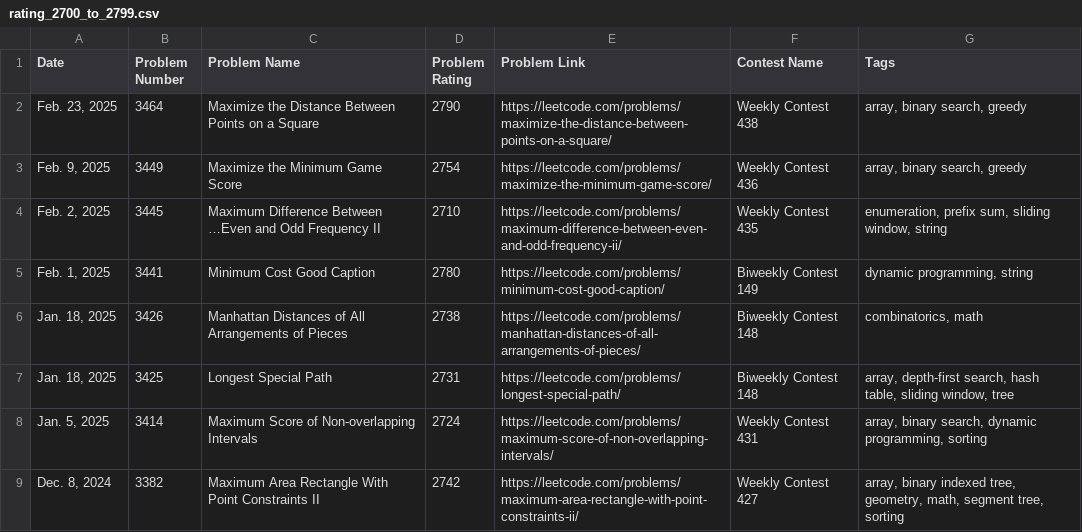
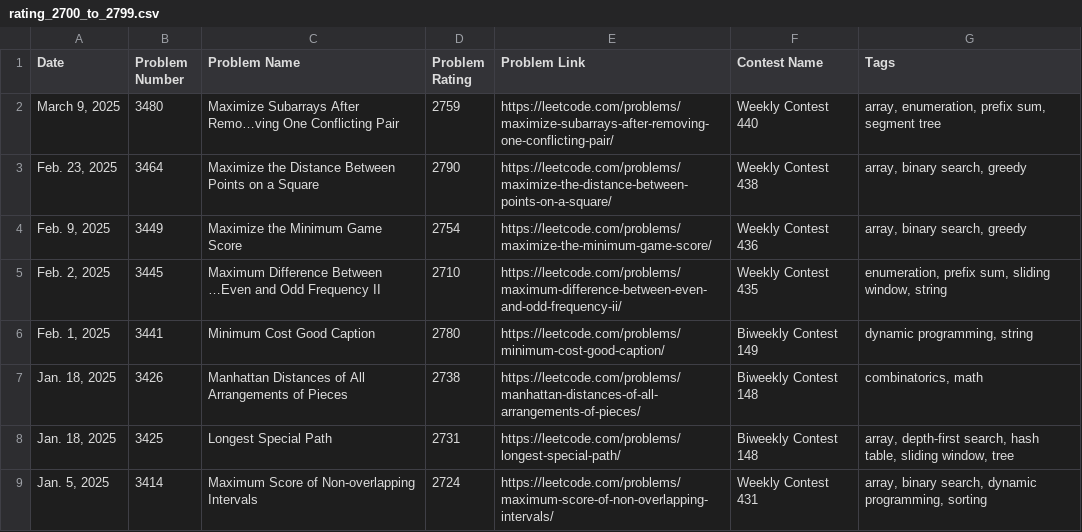
Before and after one commit to nilesyadv/Leetcode-Ladder, a CSV file: rating_groups/rating_2700_to_2799.csv, drawn as a sheet; only a part is shown; the shorter side is filled out with more unchanged rows; the diff names each change by its address in the sheet, - before the commit and + after, or states it on an @@ line.

```diff
--- a/rating_groups/rating_2700_to_2799.csv
+++ b/rating_groups/rating_2700_to_2799.csv
+row 2: March 9, 2025 | 3480 | Maximize Subarrays After Remo…ving One Conflicting Pair | 2759 | https://leetcode.com/problems/maximize-subarrays-after-removing-one-conflicting-pair/ | Weekly Contest 440 | array, enumeration, prefix sum, segment tree
```
Also changed, not shown: leetcode_contest_problems.csv, rating_groups/rating_1900_to_1999.csv, 16 other files.
